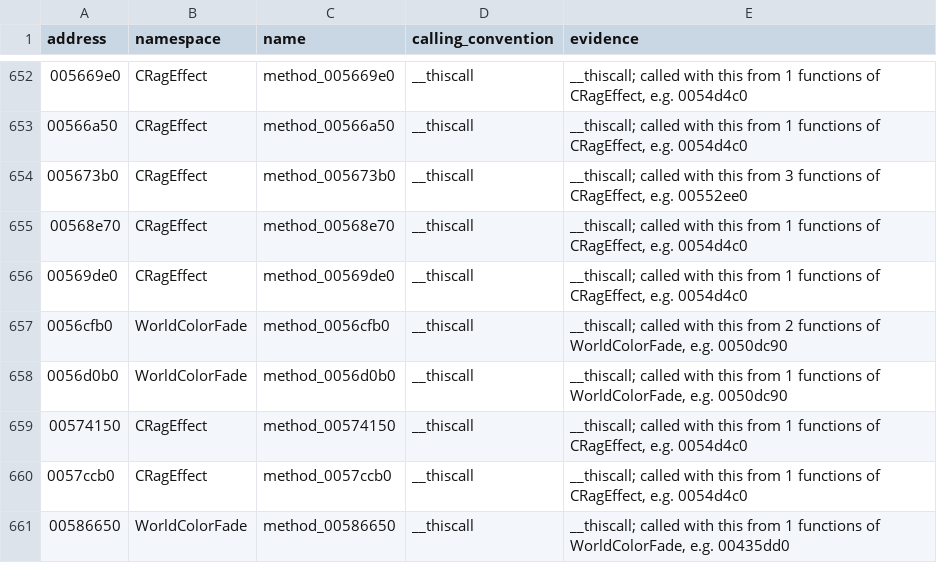
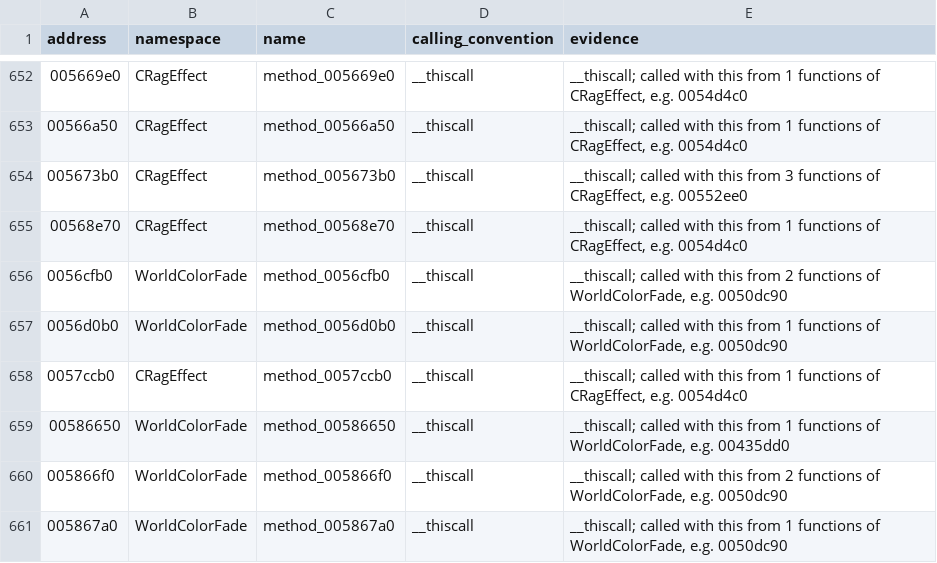
Before and after one commit to keyehzy/ragexe, a TSV file: analysis/labels/methods.functions.tsv, drawn as a sheet; only a part is shown, gaps mark what is left out; the shorter side is filled out with more unchanged rows; the diff names each change by its address in the sheet, - before the commit and + after, or states it on an @@ line.

```diff
--- a/analysis/labels/methods.functions.tsv
+++ b/analysis/labels/methods.functions.tsv
-row 656: 00569de0 | CRagEffect | method_00569de0 | __thiscall | __thiscall; called with this from 1 functions of CRagEffect, e.g. 0054d4c0
-row 659: 00574150 | CRagEffect | method_00574150 | __thiscall | __thiscall; called with this from 1 functions of CRagEffect, e.g. 0054d4c0
```
Also changed, not shown: analysis/labels/inferred.functions.tsv, analysis/ledger.tsv, 9 other files.
